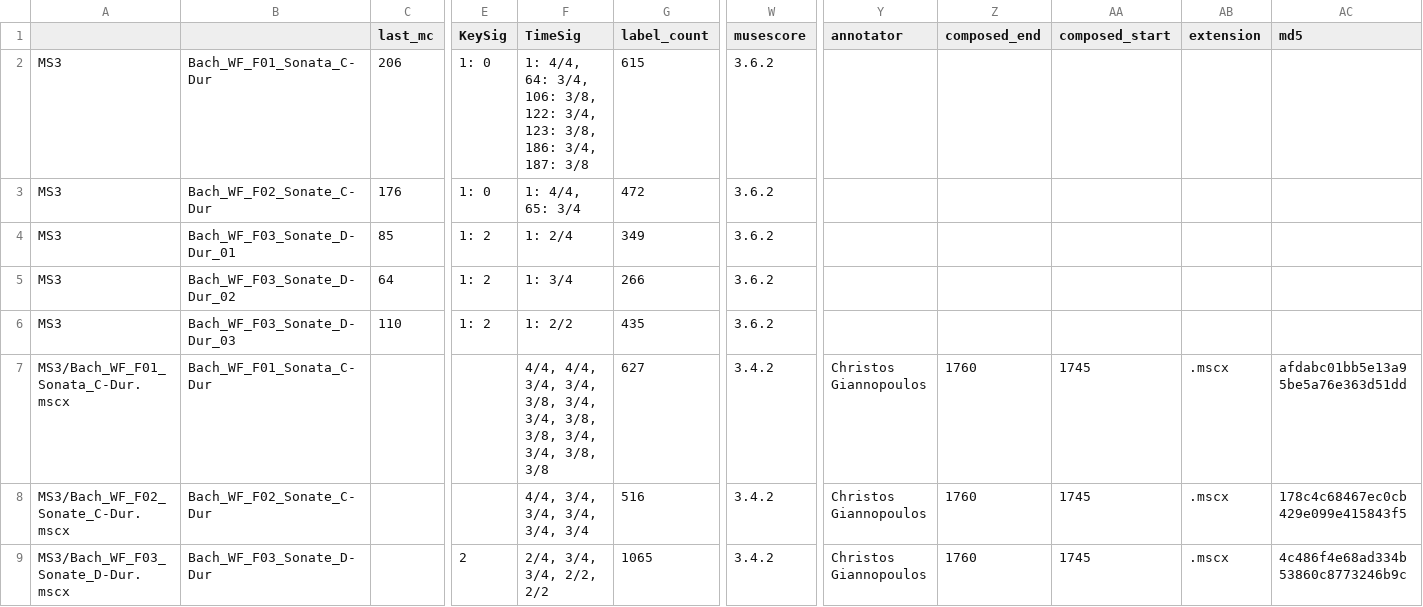
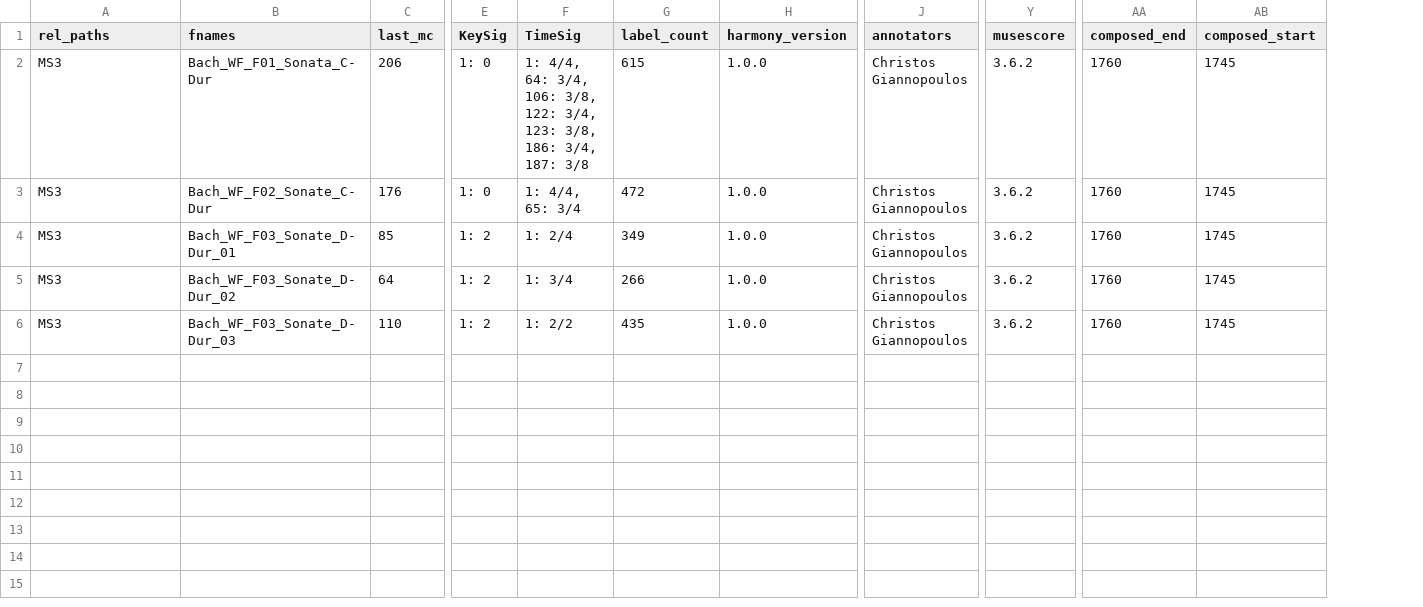
Before and after one commit to DCMLab/wf_bach_sonatas, a TSV file: metadata.tsv, drawn as a sheet; only a part is shown, gaps mark what is left out; removed rows and columns are numbered as before the commit, all else as after; rows hold the shown columns only; the diff names each change by its address in the sheet, - before the commit and + after, or states it on an @@ line.

Commit message:
updated metadata

```diff
--- a/metadata.tsv
+++ b/metadata.tsv
+column H (harmony_version), rows 2-6: all 1.0.0
+column J (annotators), rows 2-6: all Christos Giannopoulos
-column Y (annotator), empty
-column AB (extension), empty
-column AC (md5), empty
-A1: (empty)
+A1: rel_paths
-B1: (empty)
+B1: fnames
-AA2:AA6 (composed_end): (empty)
+AA2:AA6 (composed_end): 1760
-AB2:AB6 (composed_start): (empty)
+AB2:AB6 (composed_start): 1745
-row 7: MS3/Bach_WF_F01_Sonata_C-Dur.mscx | Bach_WF_F01_Sonata_C-Dur |  |  | 4/4, 4/4, 3/4, 3/4, 3/8, 3/4, 3/4, 3/8, 3/8, 3/4, 3/4, 3/8, 3/8 | 627 | 3.4.2 | Christos Giannopoulos | 1760 | 1745 | .mscx | afdabc01bb5e13a95be5a76e363d51dd
-row 8: MS3/Bach_WF_F02_Sonate_C-Dur.mscx | Bach_WF_F02_Sonate_C-Dur |  |  | 4/4, 3/4, 3/4, 3/4, 3/4, 3/4 | 516 | 3.4.2 | Christos Giannopoulos | 1760 | 1745 | .mscx | 178c4c68467ec0cb429e099e415843f5
-row 9: MS3/Bach_WF_F03_Sonate_D-Dur.mscx | Bach_WF_F03_Sonate_D-Dur |  | 2 | 2/4, 3/4, 3/4, 2/2, 2/2 | 1065 | 3.4.2 | Christos Giannopoulos | 1760 | 1745 | .mscx | 4c486f4e68ad334b53860c8773246b9c
```
Also changed, not shown: 6 other files.
